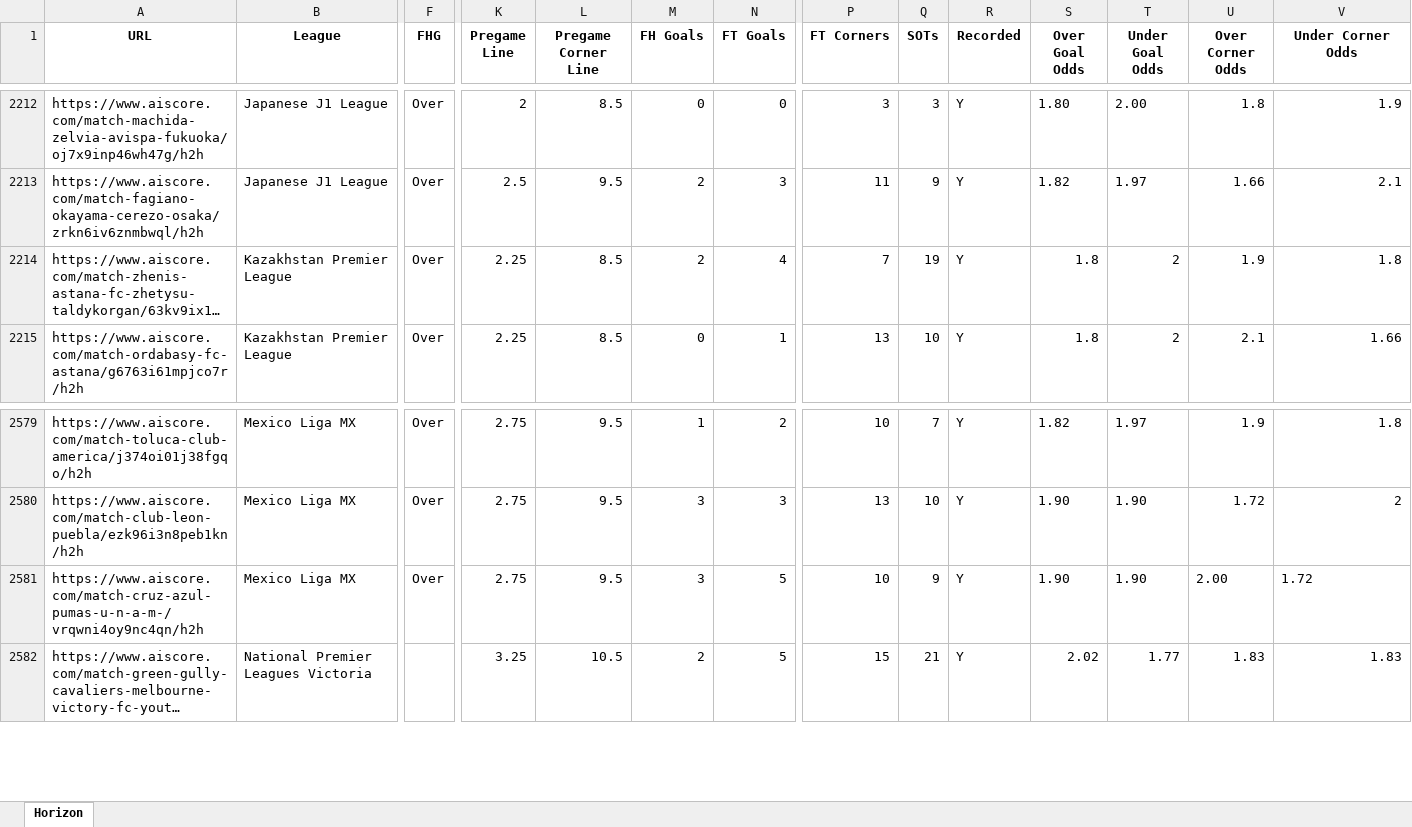
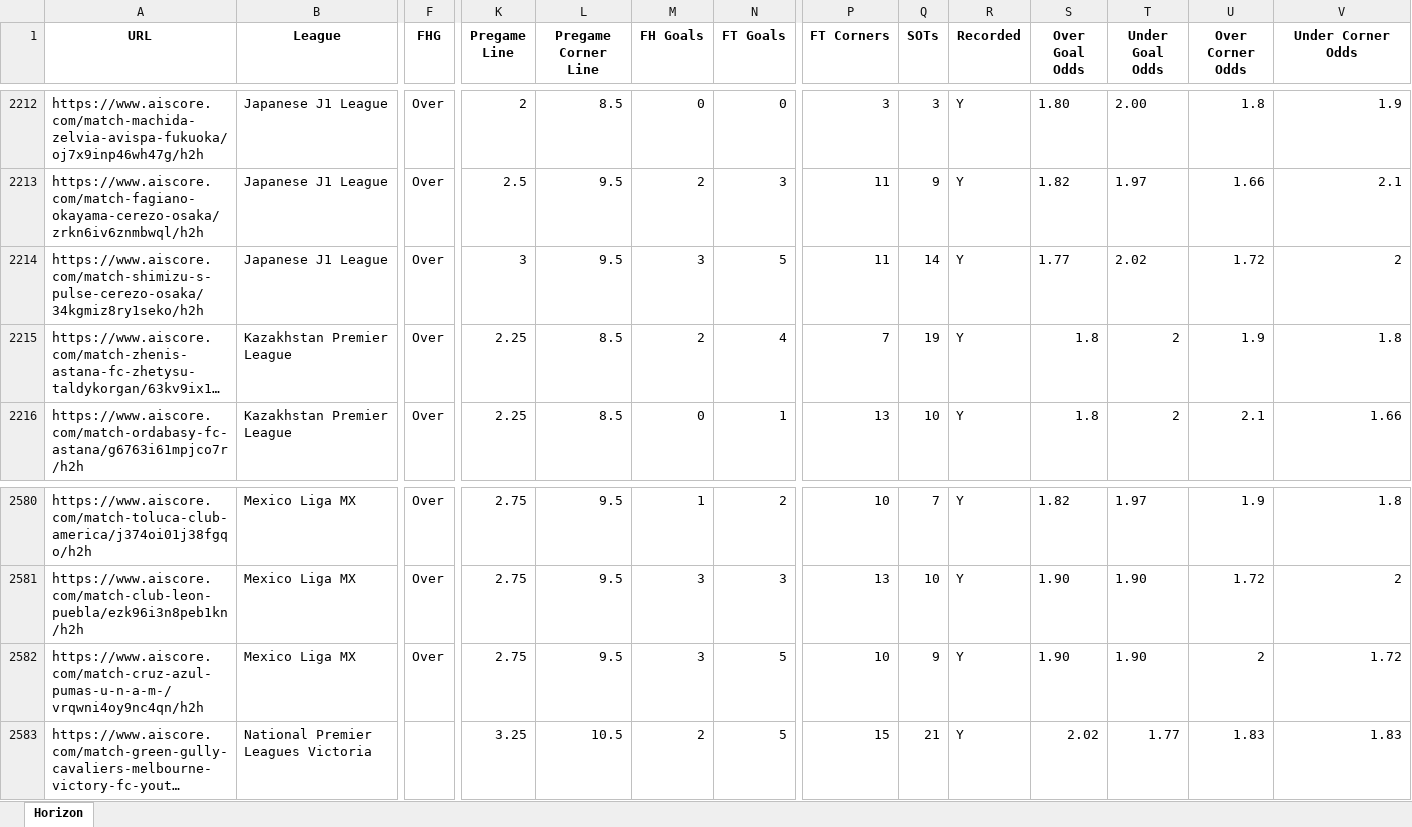
Before and after one commit to Captain-Duckie/whop, an Excel workbook: public/Horizon Records.xlsx, sheet Horizon, drawn as a sheet; only a part is shown, gaps mark what is left out; long unchanged cells end in …; values as stored, in another font and other column widths than the file's, no borders; addresses are those after the commit; rows hold the shown columns only; the diff names each change by its address in the sheet, - before the commit and + after, or states it on an @@ line.

Commit message:
Auto-update Horizon Records at 2025-11-09T08:43:04.297538

```diff
--- a/public/Horizon Records.xlsx (sheet Horizon)
+++ b/public/Horizon Records.xlsx (sheet Horizon)
+row 2214: https://www.aiscore.com/match-shimizu-s-pulse-cerezo-osaka/34kgmiz8ry1seko/h2h | Japanese J1 League | Over | 3 | 9.5 | 3 | 5 | 11 | 14 | Y | 1.77 | 2.02 | 1.72 | 2
-U2582 (Over Corner Odds): 2.00
+U2582 (Over Corner Odds): 2
-V2582 alignment: left
+V2582 alignment: right
```
